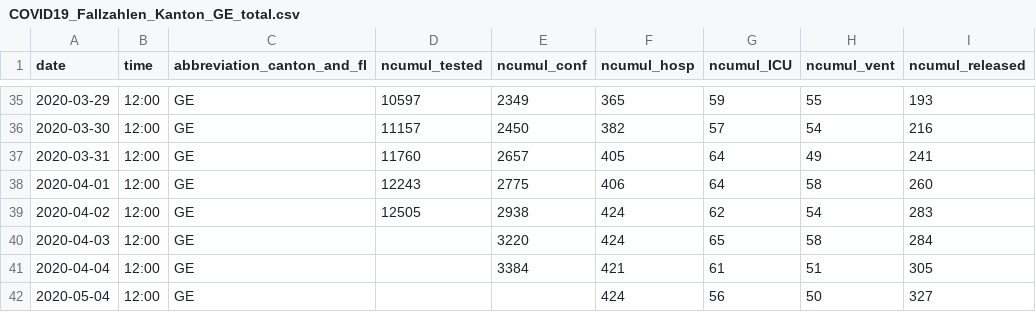
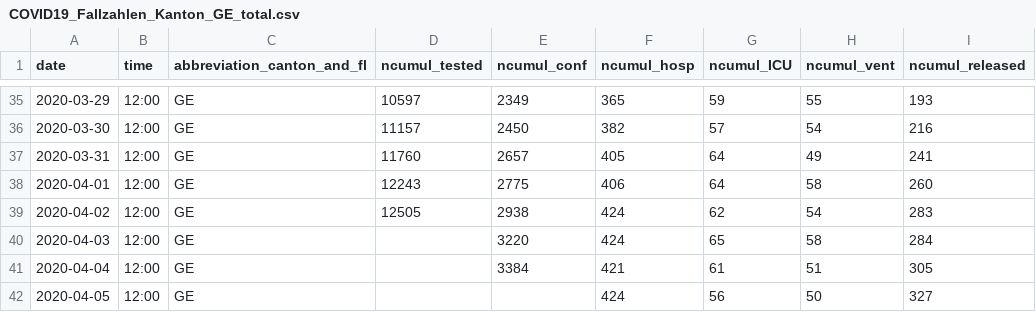
Before and after one commit to zdavatz/covid_19, a CSV file: fallzahlen_kanton_total_csv/COVID19_Fallzahlen_Kanton_GE_total.csv, drawn as a sheet; only a part is shown, gaps mark what is left out; the diff names each change by its address in the sheet, - before the commit and + after, or states it on an @@ line.

Commit message:
fix #443

```diff
--- a/fallzahlen_kanton_total_csv/COVID19_Fallzahlen_Kanton_GE_total.csv
+++ b/fallzahlen_kanton_total_csv/COVID19_Fallzahlen_Kanton_GE_total.csv
-A42 (date): 2020-05-04
+A42 (date): 2020-04-05
```
